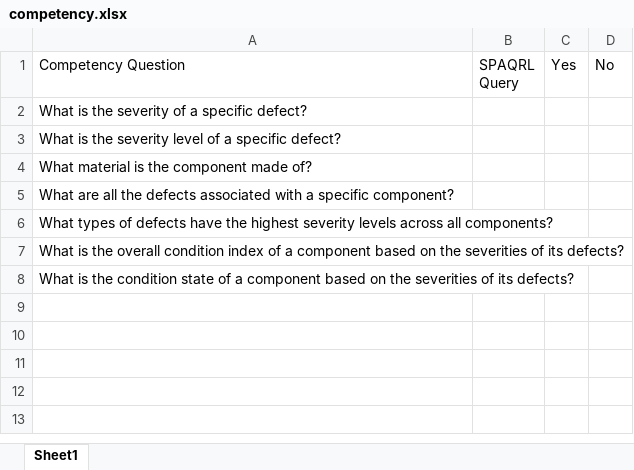
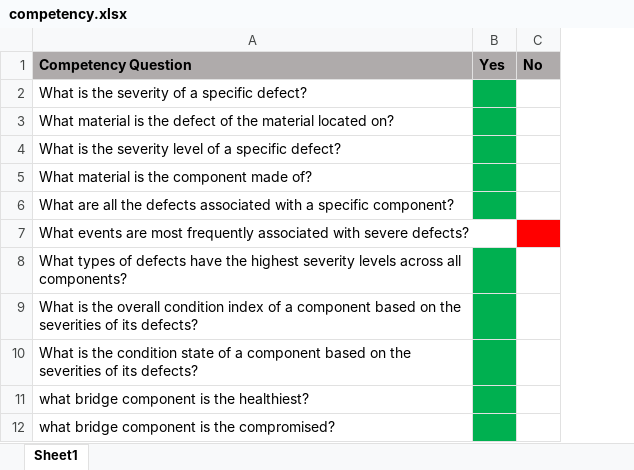
Before and after one commit to zuu-maker/Concrete-Bridge-Defects-Ontology-for-Visual-Inspections, an Excel workbook: competency.xlsx, sheet Sheet1, drawn as a sheet; values as stored, in another font and other column widths than the file's, no borders; removed rows and columns are numbered as before the commit, all else as after; the diff names each change by its address in the sheet, - before the commit and + after, or states it on an @@ line.

```diff
--- a/competency.xlsx (sheet Sheet1)
+++ b/competency.xlsx (sheet Sheet1)
-column B (SPAQRL Query), empty
@@ A1 fill: none → #AFABAB, bold: off → on @@
@@ B1:C1 fill: none → #AFABAB, bold: off → on @@
-B2 fill: none
+B2 fill: #00B050
+row 3: What material is the defect of the material located on?
-B4:B6 fill: none
+B4:B6 fill: #00B050
+row 7: What events are most frequently associated with severe defects?
-B8:B10 fill: none
+B8:B10 fill: #00B050
+row 11: what bridge component is the healthiest?
+row 12: what bridge component is the compromised?
```
Also changed, not shown: 5 other files.
